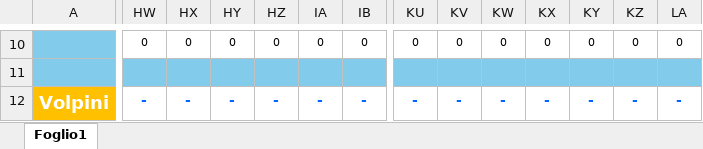
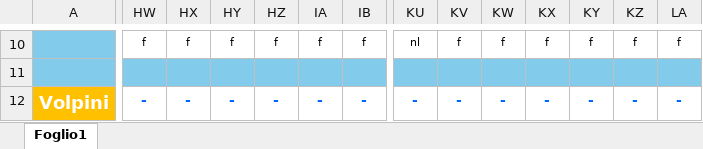
Before and after one commit to centrale118rsm-code/Turni-Autisti-2026-Rsm, an Excel workbook: turni.xlsx, sheet Foglio1, drawn as a sheet; only a part is shown, gaps mark what is left out; values as stored, in another font and other column widths than the file's, no borders; conditional formats not drawn; the diff covers the shown part only; the diff names each change by its address in the sheet, - before the commit and + after, or states it on an @@ line.

```diff
--- a/turni.xlsx (sheet Foglio1)
+++ b/turni.xlsx (sheet Foglio1)
-HW10: 0
+HW10: f
-HX10: 0
+HX10: f
-HY10: 0
+HY10: f
-HZ10: 0
+HZ10: f
-IA10: 0
+IA10: f
-IB10: 0
+IB10: f
-KU10: 0
+KU10: nl
-KV10: 0
+KV10: f
-KW10: 0
+KW10: f
-KX10: 0
+KX10: f
-KY10: 0
+KY10: f
-KZ10: 0
+KZ10: f
-LA10: 0
+LA10: f
```
Also changed, not shown: 107 edited cells elsewhere in this sheet.
